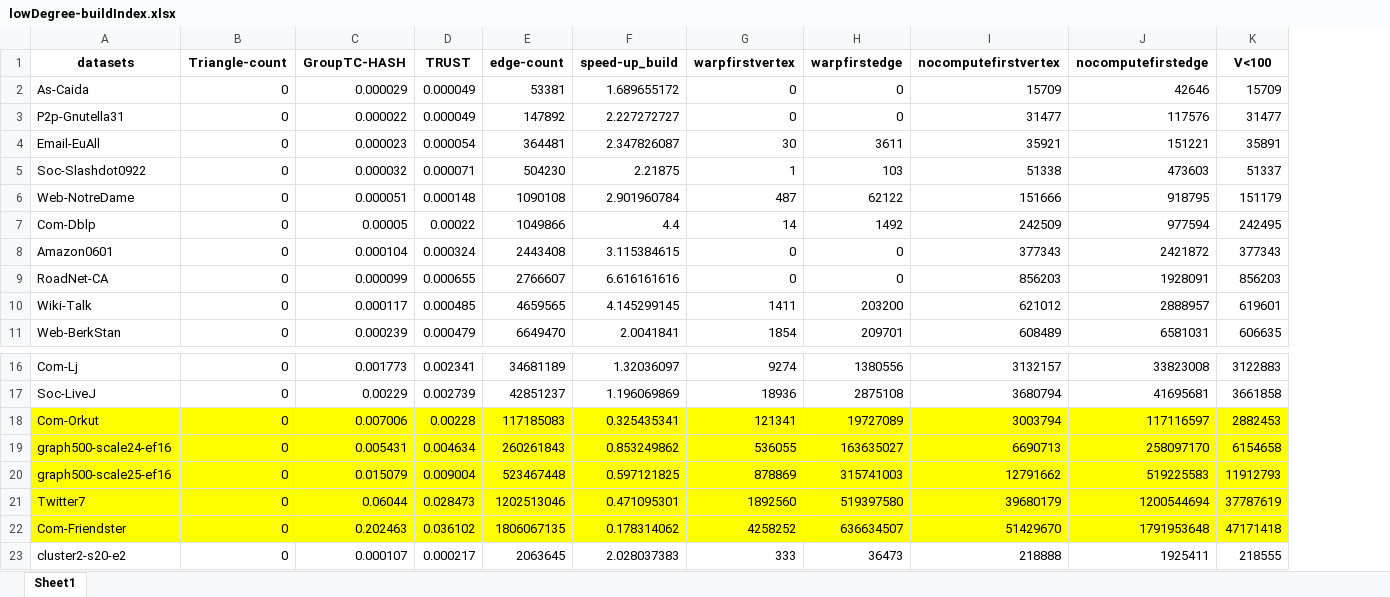
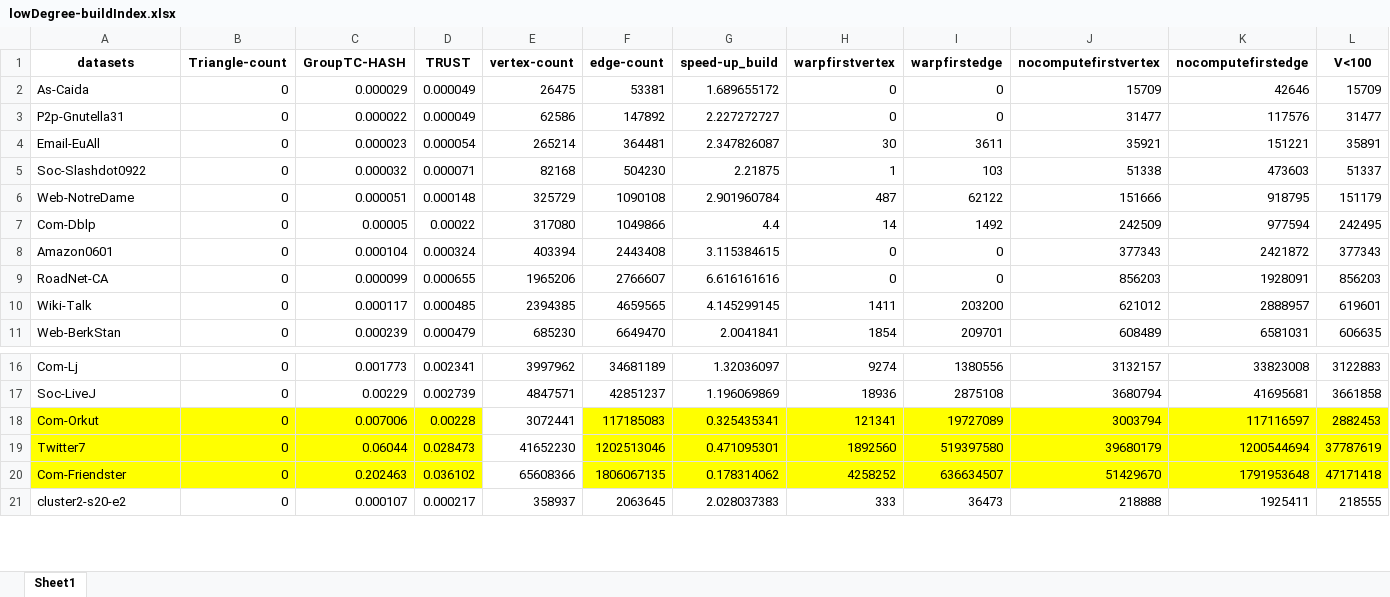
Before and after one commit to Nanqipro/TC_Log_result_processing, an Excel workbook: draw_graph/TrustVSGroupTC/lowDegree-buildIndex.xlsx, sheet Sheet1, drawn as a sheet; only a part is shown, gaps mark what is left out; values as stored, in another font and other column widths than the file's, no borders; removed rows and columns are numbered as before the commit, all else as after; rows hold the shown columns only; the diff names each change by its address in the sheet, - before the commit and + after, or states it on an @@ line.

```diff
--- a/draw_graph/TrustVSGroupTC/lowDegree-buildIndex.xlsx (sheet Sheet1)
+++ b/draw_graph/TrustVSGroupTC/lowDegree-buildIndex.xlsx (sheet Sheet1)
+column E (vertex-count), rows 2-11: 26475 | 62586 | 265214 | 82168 | 325729 | 317080 | 403394 | 1965206 | 2394385 | 685230; rows 16-21: 3997962 | 4847571 | 3072441 | 41652230 | 65608366 | 358937
-row 19: graph500-scale24-ef16 | 0 | 0.005431 | 0.004634 | 260261843 | 0.853249862 | 536055 | 163635027 | 6690713 | 258097170 | 6154658
-row 20: graph500-scale25-ef16 | 0 | 0.015079 | 0.009004 | 523467448 | 0.597121825 | 878869 | 315741003 | 12791662 | 519225583 | 11912793
```
Also changed, not shown: formulas that keep their value, 1 other file.
